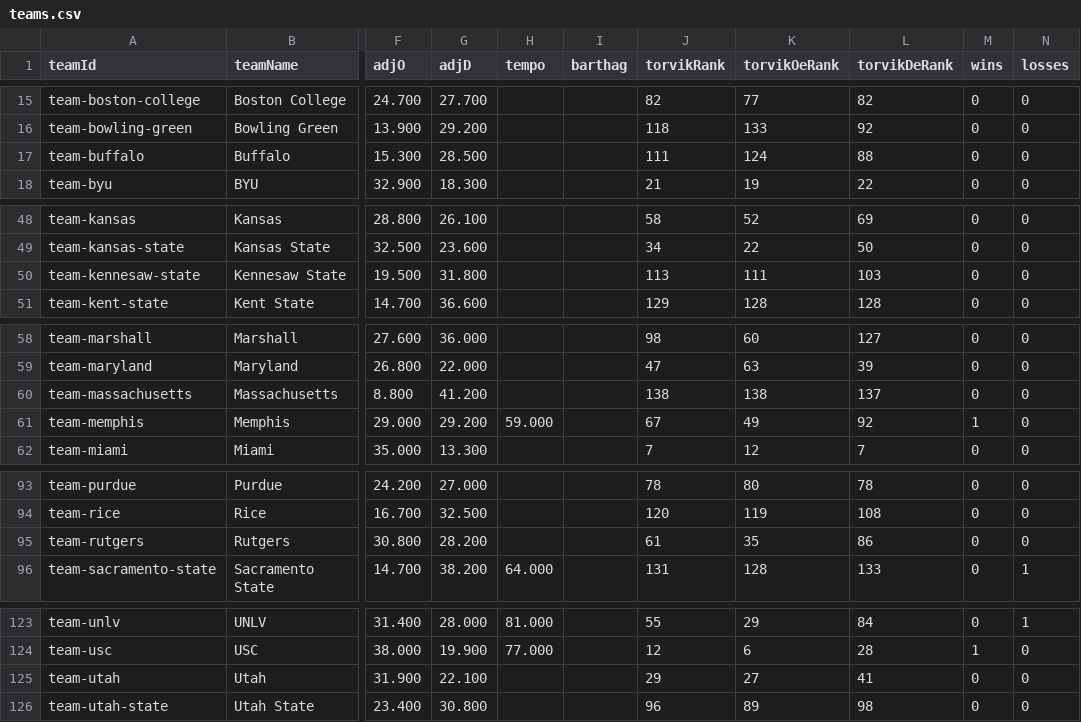
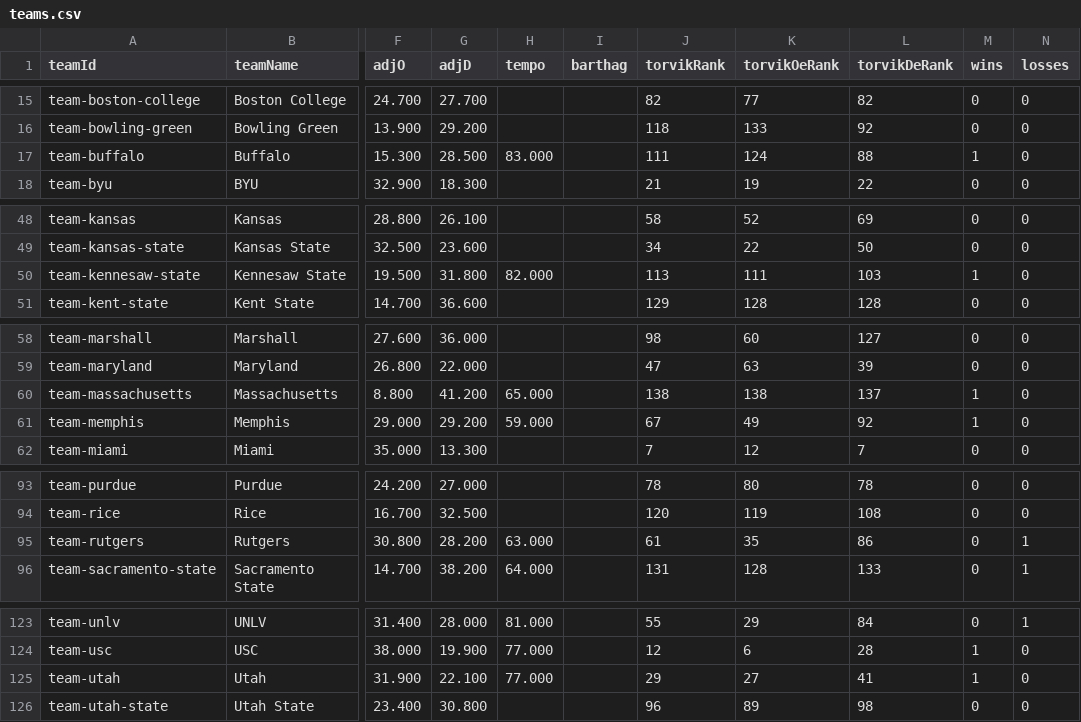
Before and after one commit to rherb94/ncaa-hoops-model, a CSV file: src/data/cfb/teams.csv, drawn as a sheet; only a part is shown, gaps mark what is left out; the diff covers the shown part only; the diff names each change by its address in the sheet, - before the commit and + after, or states it on an @@ line.

```diff
--- a/src/data/cfb/teams.csv
+++ b/src/data/cfb/teams.csv
-H17 (tempo): (empty)
+H17 (tempo): 83.000
-M17 (wins): 0
+M17 (wins): 1
-H50 (tempo): (empty)
+H50 (tempo): 82.000
-M50 (wins): 0
+M50 (wins): 1
-H60 (tempo): (empty)
+H60 (tempo): 65.000
-M60 (wins): 0
+M60 (wins): 1
-H95 (tempo): (empty)
+H95 (tempo): 63.000
-N95 (losses): 0
+N95 (losses): 1
-H125 (tempo): (empty)
+H125 (tempo): 77.000
-M125 (wins): 0
+M125 (wins): 1
```
Also changed, not shown: 20 edited cells elsewhere in this file, 1 other file.
